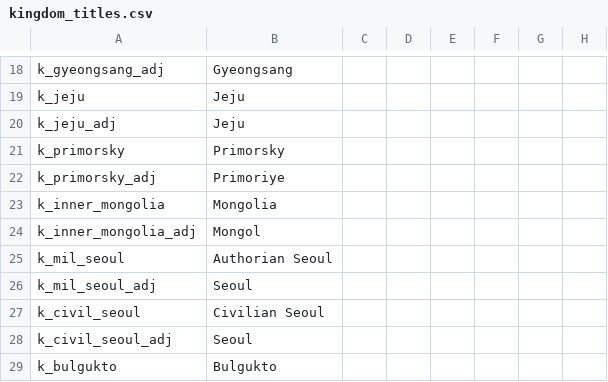
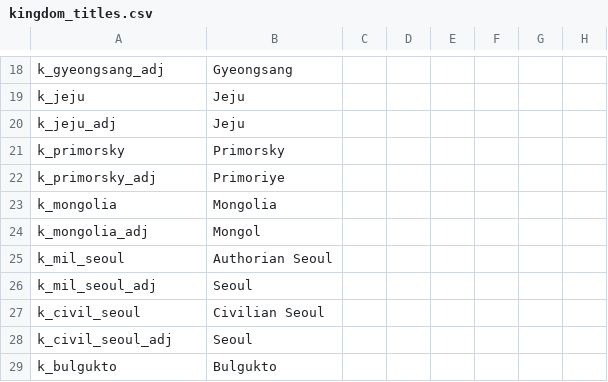
Before and after one commit to soregi/Fallen-Skyscraper, a CSV file: Falen/localisation/kingdom_titles.csv, drawn as a sheet; only a part is shown, gaps mark what is left out; the diff names each change by its address in the sheet, - before the commit and + after, or states it on an @@ line.

```diff
--- a/Falen/localisation/kingdom_titles.csv
+++ b/Falen/localisation/kingdom_titles.csv
-A23: k_inner_mongolia
+A23: k_mongolia
-A24: k_inner_mongolia_adj
+A24: k_mongolia_adj
```
Also changed, not shown: Falen_Multibyte/localisation/duchy_titles.csv, Falen_Multibyte/localisation/kingdom_titles.csv, 17 other files.
